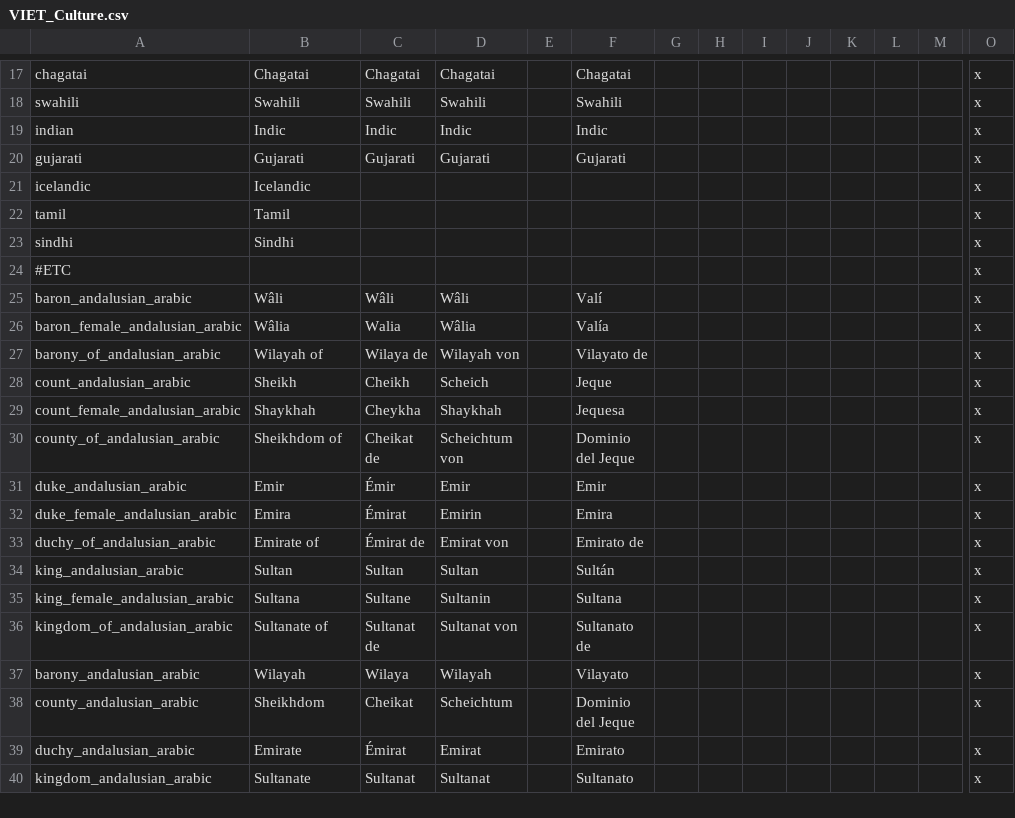
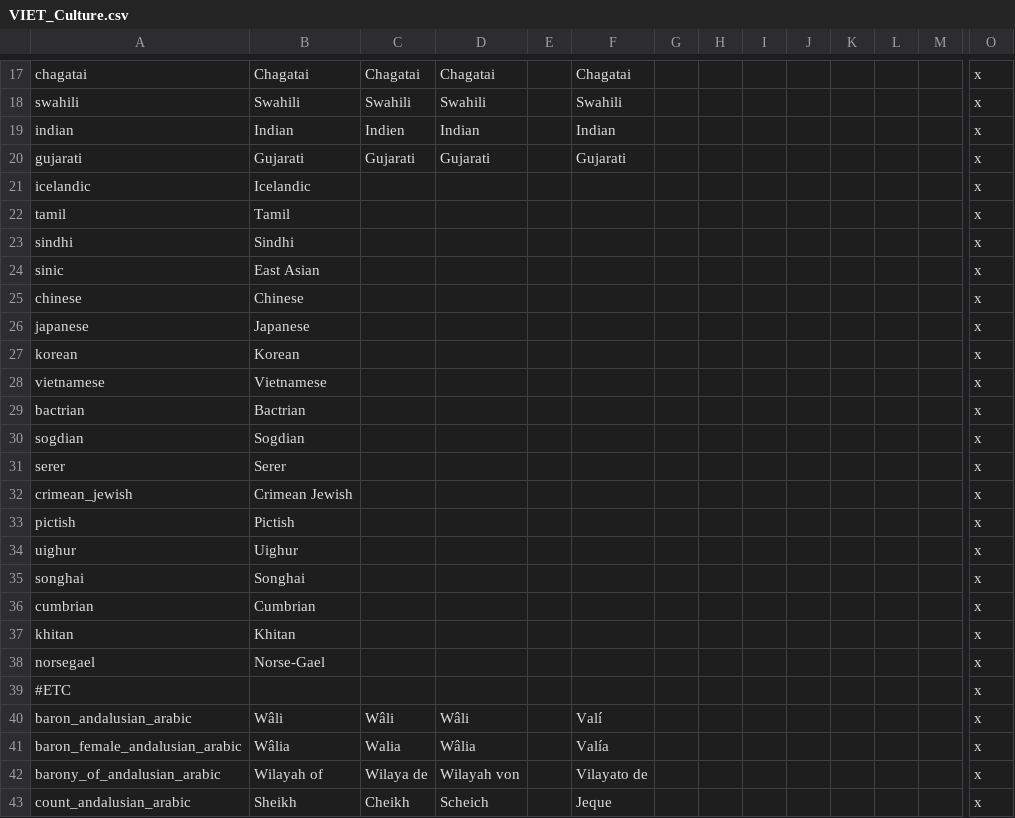
Before and after one commit to lukacmi1/HKC, a CSV file: Viet HKC/Localisation/VIET_Culture.csv, drawn as a sheet; only a part is shown, gaps mark what is left out; the shorter side is filled out with more unchanged rows; rows hold the shown columns only; the diff names each change by its address in the sheet, - before the commit and + after, or states it on an @@ line.

```diff
--- a/Viet HKC/Localisation/VIET_Culture.csv
+++ b/Viet HKC/Localisation/VIET_Culture.csv
-B19: Indic
+B19: Indian
-C19: Indic
+C19: Indien
-D19: Indic
+D19: Indian
-F19: Indic
+F19: Indian
+row 24: sinic | East Asian |  |  |  |  |  |  |  |  |  |  |  | x
+row 25: chinese | Chinese |  |  |  |  |  |  |  |  |  |  |  | x
+row 26: japanese | Japanese |  |  |  |  |  |  |  |  |  |  |  | x
+row 27: korean | Korean |  |  |  |  |  |  |  |  |  |  |  | x
+row 28: vietnamese | Vietnamese |  |  |  |  |  |  |  |  |  |  |  | x
+row 29: bactrian | Bactrian |  |  |  |  |  |  |  |  |  |  |  | x
+row 30: sogdian | Sogdian |  |  |  |  |  |  |  |  |  |  |  | x
+row 31: serer | Serer |  |  |  |  |  |  |  |  |  |  |  | x
+row 32: crimean_jewish | Crimean Jewish |  |  |  |  |  |  |  |  |  |  |  | x
+row 33: pictish | Pictish |  |  |  |  |  |  |  |  |  |  |  | x
+row 34: uighur | Uighur |  |  |  |  |  |  |  |  |  |  |  | x
+row 35: songhai | Songhai |  |  |  |  |  |  |  |  |  |  |  | x
+row 36: cumbrian | Cumbrian |  |  |  |  |  |  |  |  |  |  |  | x
+row 37: khitan | Khitan |  |  |  |  |  |  |  |  |  |  |  | x
+row 38: norsegael | Norse-Gael |  |  |  |  |  |  |  |  |  |  |  | x
```
Also changed, not shown: Viet HKC/Localisation/PB_flavor.csv, Viet HKC/Localisation/VIET_FlavorTitles.csv, 6 other files.
